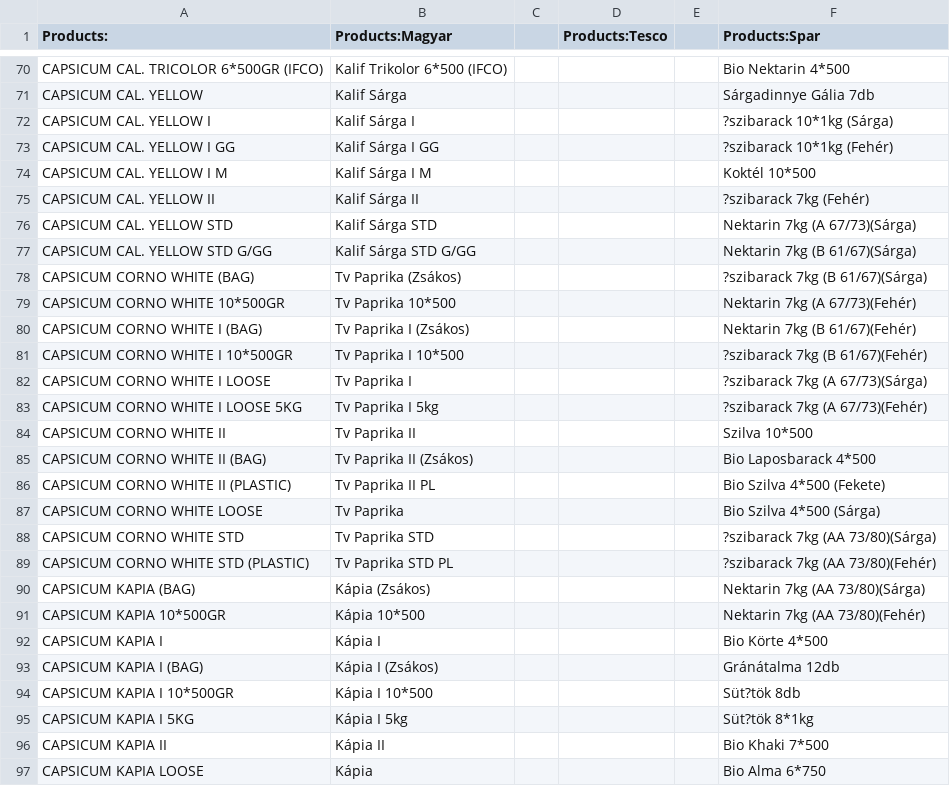
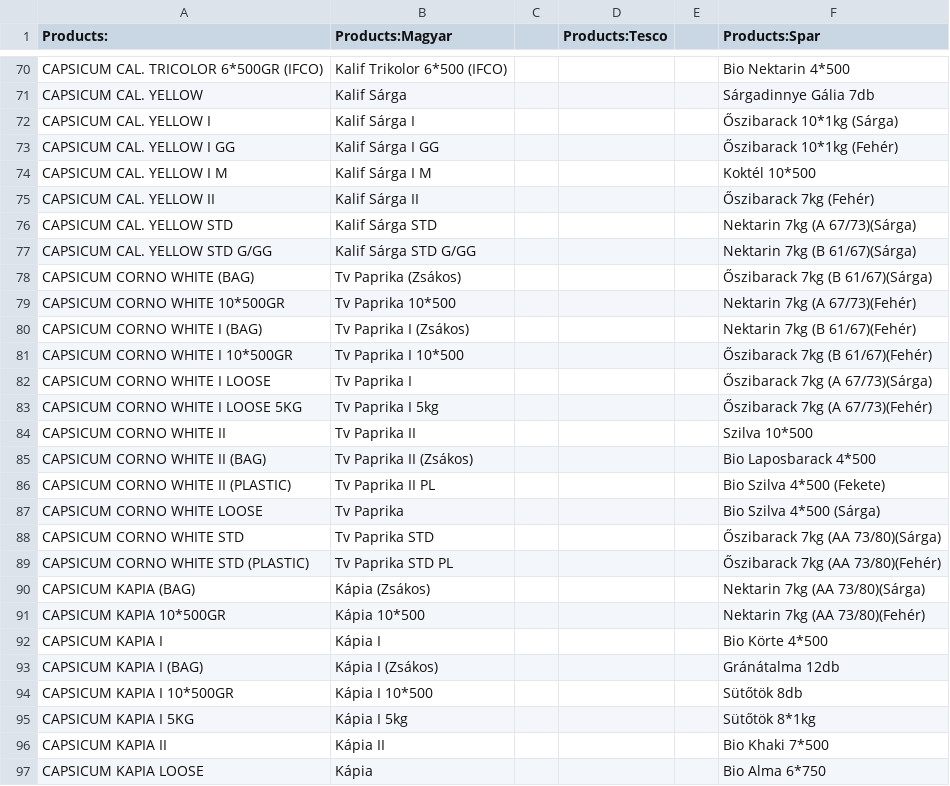
Before and after one commit to klarak777/gava-erp, a CSV file: Termékek angol és magyar megnevezése.csv, drawn as a sheet; only a part is shown, gaps mark what is left out; the diff covers the shown part only; the diff names each change by its address in the sheet, - before the commit and + after, or states it on an @@ line.

```diff
--- a/Termékek angol és magyar megnevezése.csv
+++ b/Termékek angol és magyar megnevezése.csv
-F72 (Products:Spar): ?szibarack 10*1kg (Sárga)
+F72 (Products:Spar): Őszibarack 10*1kg (Sárga)
-F73 (Products:Spar): ?szibarack 10*1kg (Fehér)
+F73 (Products:Spar): Őszibarack 10*1kg (Fehér)
-F75 (Products:Spar): ?szibarack 7kg (Fehér)
+F75 (Products:Spar): Őszibarack 7kg (Fehér)
-F78 (Products:Spar): ?szibarack 7kg (B 61/67)(Sárga)
+F78 (Products:Spar): Őszibarack 7kg (B 61/67)(Sárga)
-F81 (Products:Spar): ?szibarack 7kg (B 61/67)(Fehér)
+F81 (Products:Spar): Őszibarack 7kg (B 61/67)(Fehér)
-F82 (Products:Spar): ?szibarack 7kg (A 67/73)(Sárga)
+F82 (Products:Spar): Őszibarack 7kg (A 67/73)(Sárga)
-F83 (Products:Spar): ?szibarack 7kg (A 67/73)(Fehér)
+F83 (Products:Spar): Őszibarack 7kg (A 67/73)(Fehér)
-F88 (Products:Spar): ?szibarack 7kg (AA 73/80)(Sárga)
+F88 (Products:Spar): Őszibarack 7kg (AA 73/80)(Sárga)
-F89 (Products:Spar): ?szibarack 7kg (AA 73/80)(Fehér)
+F89 (Products:Spar): Őszibarack 7kg (AA 73/80)(Fehér)
-F94 (Products:Spar): Süt?tök 8db
+F94 (Products:Spar): Sütőtök 8db
-F95 (Products:Spar): Süt?tök 8*1kg
+F95 (Products:Spar): Sütőtök 8*1kg
```
Also changed, not shown: 54 edited cells elsewhere in this file, 40 other files.
